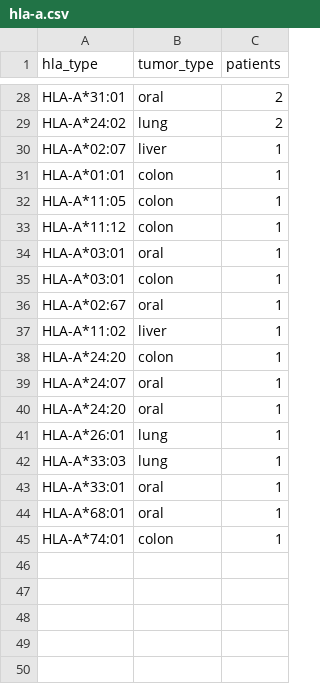
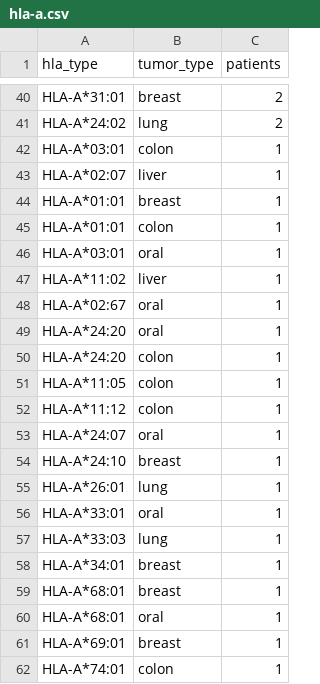
Before and after one commit to Tseng722/TWNeoDB, a CSV file: static/file/hla-a.csv, drawn as a sheet; only a part is shown, gaps mark what is left out; addresses are those after the commit; the diff covers the shown part only; the diff names each change by its address in the sheet, - before the commit and + after, or states it on an @@ line.

```diff
--- a/static/file/hla-a.csv
+++ b/static/file/hla-a.csv
-B40 (tumor_type): oral
+B40 (tumor_type): breast
@@ row 35 moved to row 42: HLA-A*03:01 @@
+row 44: HLA-A*01:01 | breast | 1
@@ row 34 moved to row 46: HLA-A*03:01 @@
@@ row 37 moved to row 47: HLA-A*11:02 @@
@@ row 36 moved to row 48: HLA-A*02:67 @@
+row 49: HLA-A*24:20 | oral | 1
@@ row 38 moved to row 50: HLA-A*24:20 @@
-A54 (hla_type): HLA-A*24:20
+A54 (hla_type): HLA-A*24:10
-B54 (tumor_type): oral
+B54 (tumor_type): breast
+row 56: HLA-A*33:01 | oral | 1
-A58 (hla_type): HLA-A*33:01
+A58 (hla_type): HLA-A*34:01
-B58 (tumor_type): oral
+B58 (tumor_type): breast
+row 59: HLA-A*68:01 | breast | 1
+row 61: HLA-A*69:01 | breast | 1
```
Also changed, not shown: 12 added rows and 8 moved rows elsewhere in this file, static/file/hla-b.csv, static/file/hla-c.csv, 15 other files.
